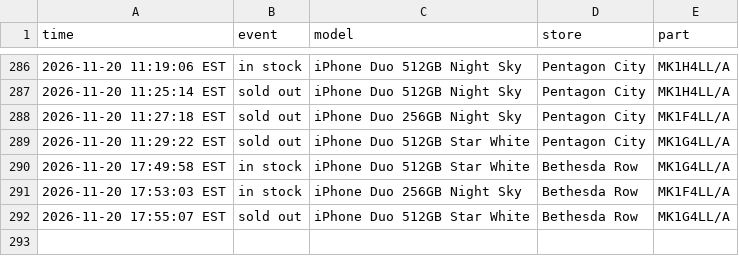
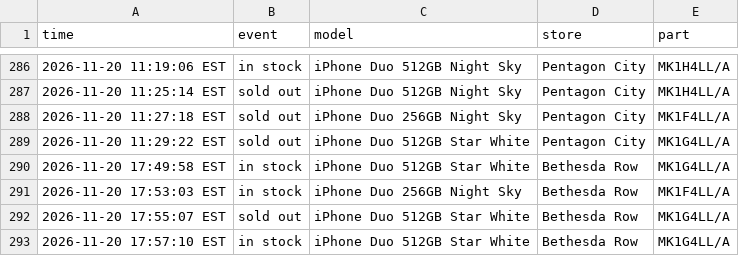
Before and after one commit to abkicks516/iphone-duo-monitor, a CSV file: stock-history-dc-nova.csv, drawn as a sheet; only a part is shown, gaps mark what is left out.

Commit message:
Stock history: 1 in, 0 out

```diff
--- a/stock-history-dc-nova.csv
+++ b/stock-history-dc-nova.csv
@@ -292 +292,2 @@ time,event,model,store,part
 2026-11-20 17:55:07 EST,sold out,iPhone Duo 512GB Star White,Bethesda Row,MK1G4LL/A
+2026-11-20 17:57:10 EST,in stock,iPhone Duo 512GB Star White,Bethesda Row,MK1G4LL/A
```
